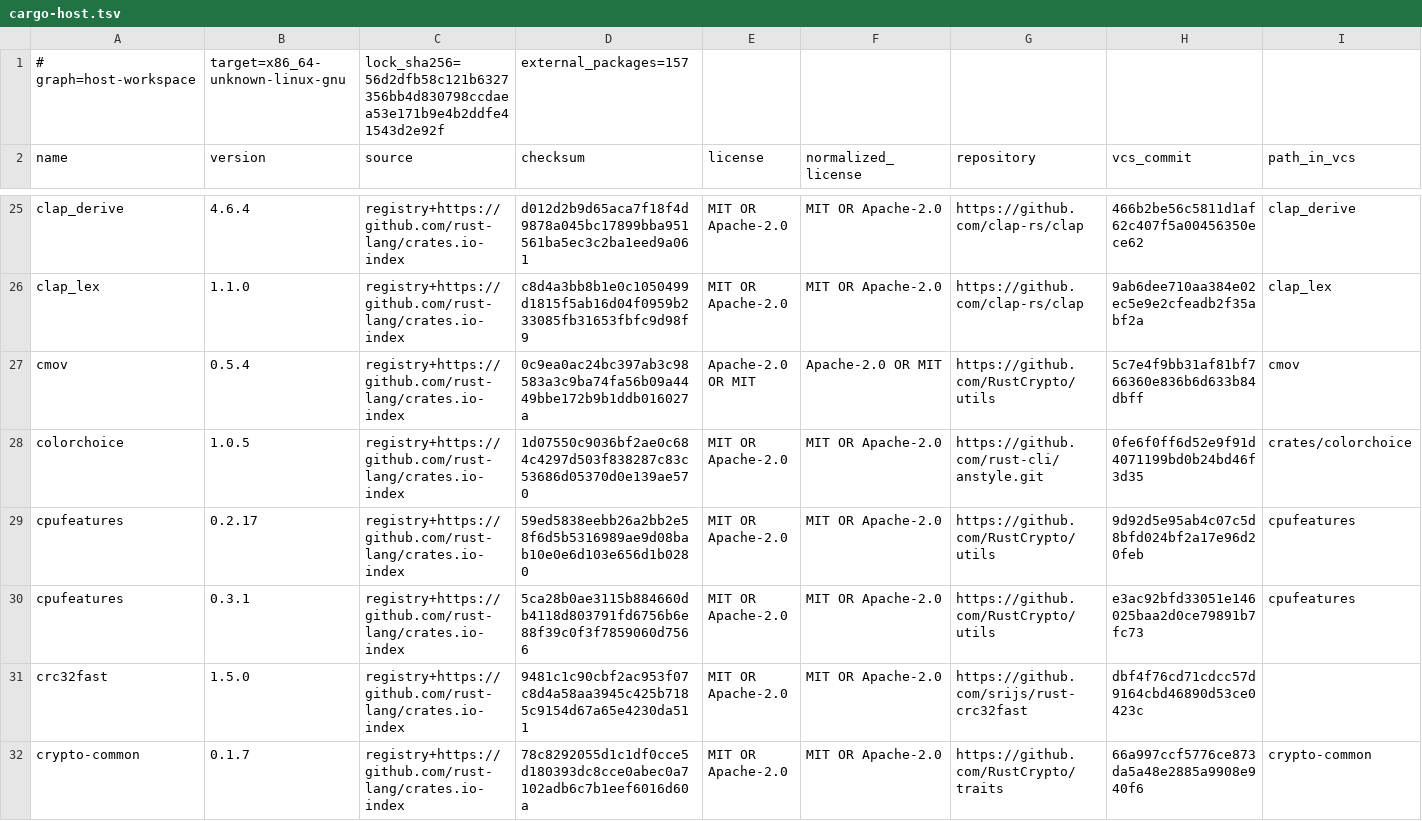
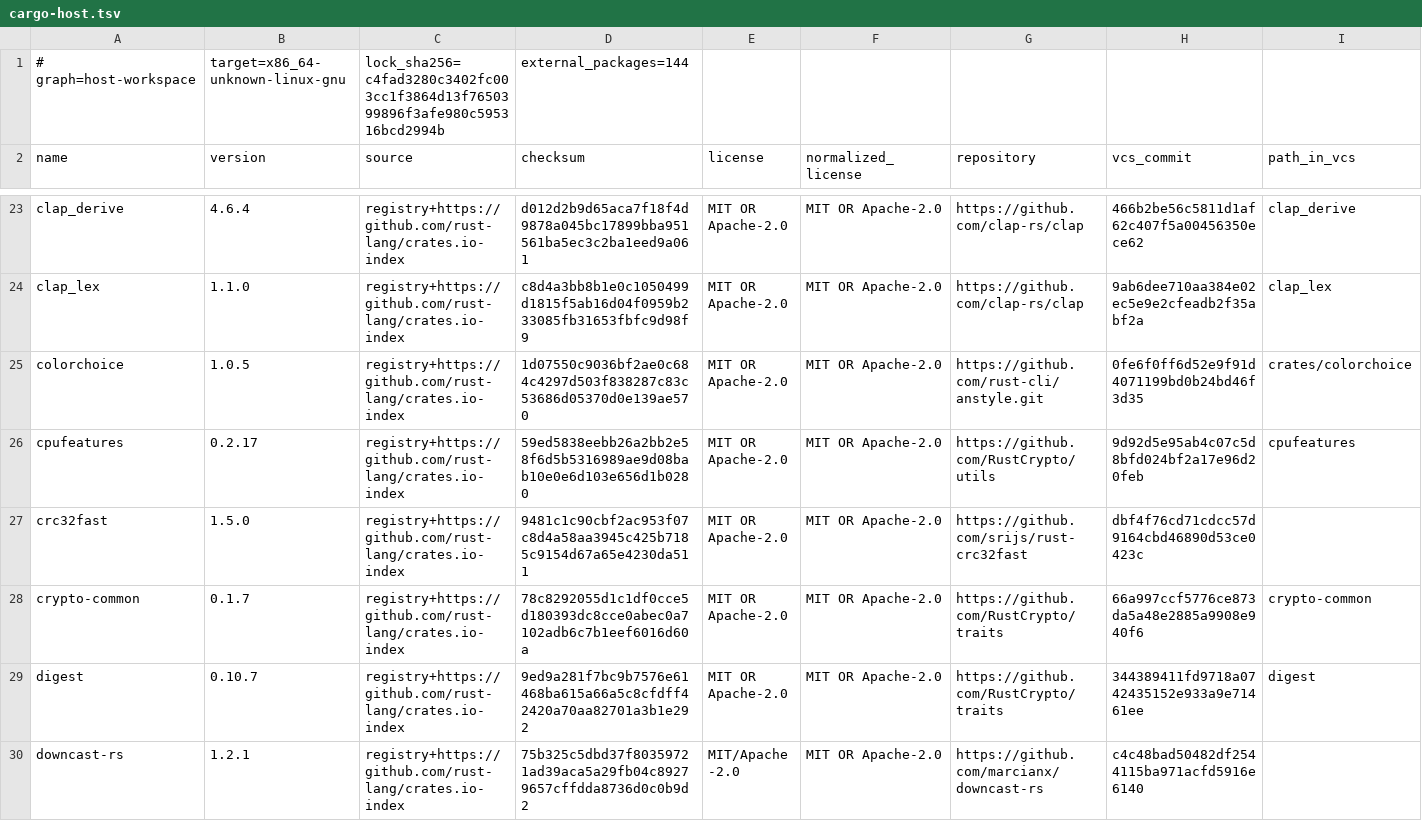
Before and after one commit to openresearchtools/BuzzardOS, a TSV file: LICENSES/generated/cargo-host.tsv, drawn as a sheet; only a part is shown, gaps mark what is left out; the shorter side is filled out with more unchanged rows; rows hold the shown columns only; the diff covers the shown part only; the diff names each change by its address in the sheet, - before the commit and + after, or states it on an @@ line.

```diff
--- a/LICENSES/generated/cargo-host.tsv
+++ b/LICENSES/generated/cargo-host.tsv
-C1 (source): lock_sha256=56d2dfb58c121b6327356bb4d830798ccdaea53e171b9e4b2ddfe41543d2e92f
+C1 (source): lock_sha256=c4fad3280c3402fc003cc1f3864d13f7650399896f3afe980c595316bcd2994b
-D1 (checksum): external_packages=157
+D1 (checksum): external_packages=144
-row 27: cmov | 0.5.4 | registry+https://github.com/rust-lang/crates.io-index | 0c9ea0ac24bc397ab3c98583a3c9ba74fa56b09a4449bbe172b9b1ddb016027a | Apache-2.0 OR MIT | Apache-2.0 OR MIT | https://github.com/RustCrypto/utils | 5c7e4f9bb31af81bf766360e836b6d633b84dbff | cmov
-row 30: cpufeatures | 0.3.1 | registry+https://github.com/rust-lang/crates.io-index | 5ca28b0ae3115b884660db4118d803791fd6756b6e88f39c0f3f7859060d7566 | MIT OR Apache-2.0 | MIT OR Apache-2.0 | https://github.com/RustCrypto/utils | e3ac92bfd33051e146025baa2d0ce79891b7fc73 | cpufeatures
```
Also changed, not shown: 11 removed rows elsewhere in this file, 38 other files.
